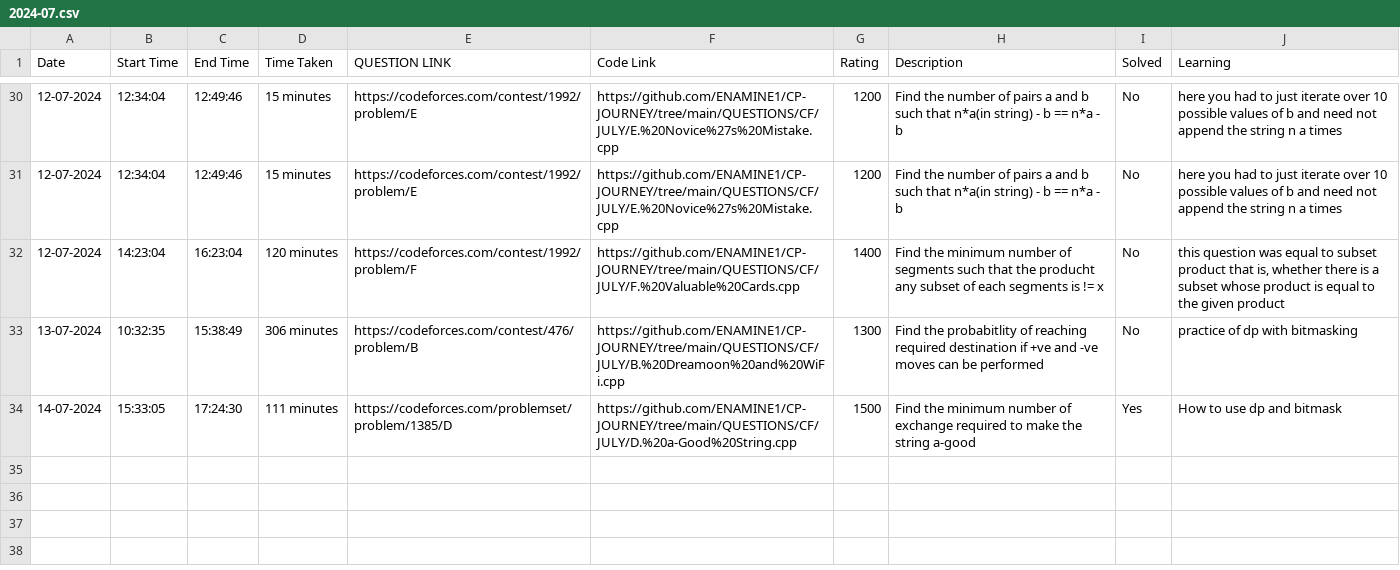
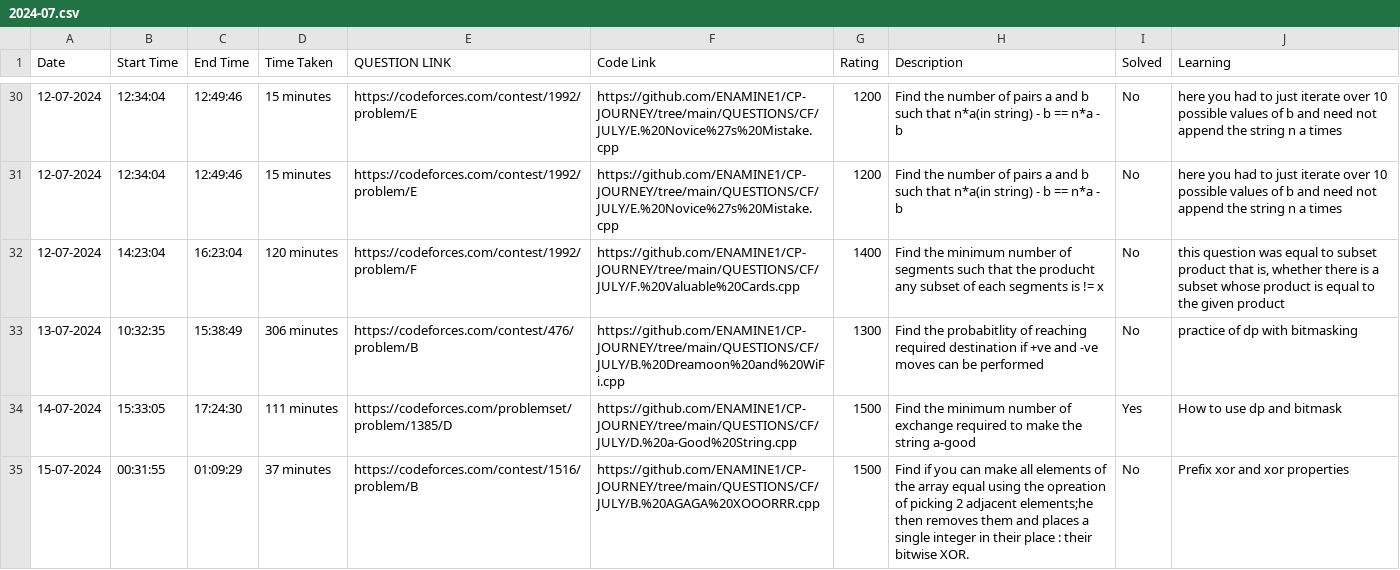
Before and after one commit to ENAMINE1/CP-JOURNEY, a CSV file: HISTORY/2024-07.csv, drawn as a sheet; only a part is shown, gaps mark what is left out; the diff names each change by its address in the sheet, - before the commit and + after, or states it on an @@ line.

```diff
--- a/HISTORY/2024-07.csv
+++ b/HISTORY/2024-07.csv
+row 35: 15-07-2024 | 00:31:55 | 01:09:29 | 37 minutes | https://codeforces.com/contest/1516/problem/B | https://github.com/ENAMINE1/CP-JOURNEY/tree/main/QUESTIONS/CF/JULY/B.%20AGAGA%20XOOORRR.cpp | 1500 | Find if you can make all elements of the array equal using the opreation of picking 2 adjacent elements;he then removes them and places a single integer in their place : their bitwise XOR. | No | Prefix xor and xor properties
```
Also changed, not shown: 1 other file.
